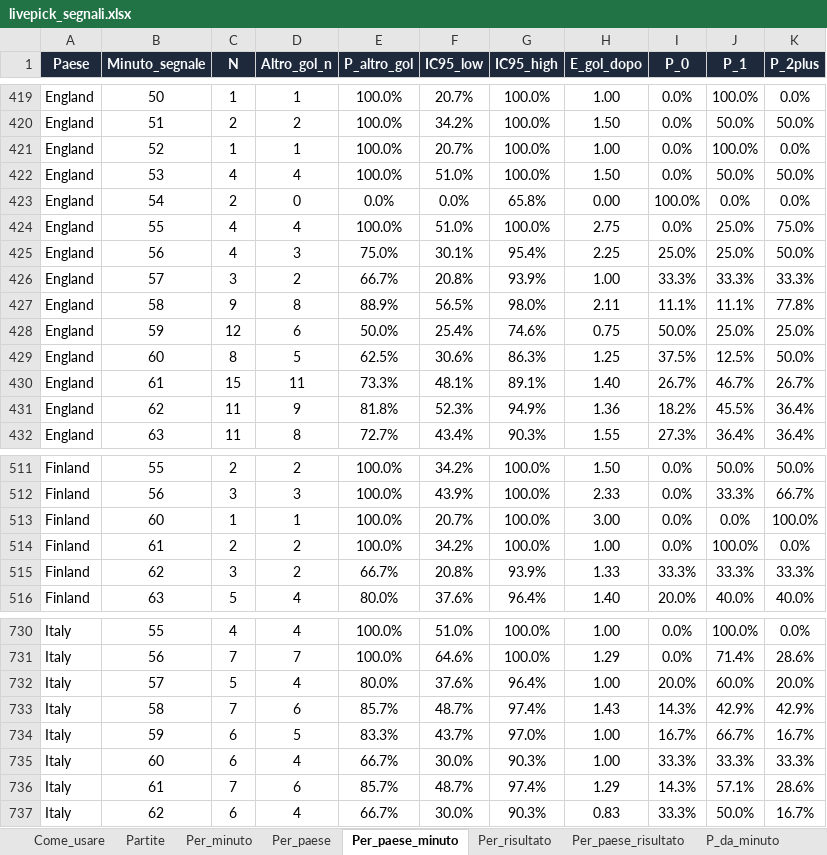
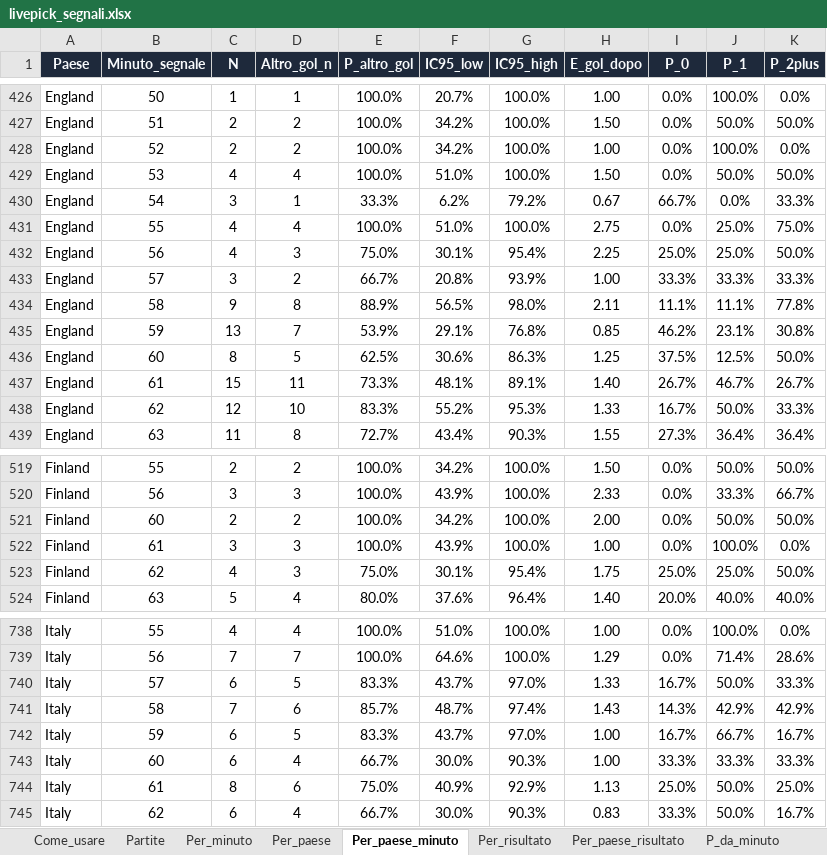
Before and after one commit to federico19833-bot/betting-simulator, an Excel workbook: docs/livepick_segnali.xlsx, sheet Per_paese_minuto, drawn as a sheet; only a part is shown, gaps mark what is left out; values as stored, in another font and other column widths than the file's, no borders; removed rows and columns are numbered as before the commit, all else as after; the diff covers the shown part only; the diff names each change by its address in the sheet, - before the commit and + after, or states it on an @@ line.

```diff
--- a/docs/livepick_segnali.xlsx (sheet Per_paese_minuto)
+++ b/docs/livepick_segnali.xlsx (sheet Per_paese_minuto)
-C428 (N): 1
+C428 (N): 2
-D428 (Altro_gol_n): 1
+D428 (Altro_gol_n): 2
-F428 (IC95_low): 20.7%
+F428 (IC95_low): 34.2%
-row 423: England | 54 | 2 | 0 | 0.0% | 0.0% | 65.8% | 0.00 | 100.0% | 0.0% | 0.0%
+row 430: England | 54 | 3 | 1 | 33.3% | 6.2% | 79.2% | 0.67 | 66.7% | 0.0% | 33.3%
-row 428: England | 59 | 12 | 6 | 50.0% | 25.4% | 74.6% | 0.75 | 50.0% | 25.0% | 25.0%
+row 435: England | 59 | 13 | 7 | 53.9% | 29.1% | 76.8% | 0.85 | 46.2% | 23.1% | 30.8%
-row 431: England | 62 | 11 | 9 | 81.8% | 52.3% | 94.9% | 1.36 | 18.2% | 45.5% | 36.4%
+row 438: England | 62 | 12 | 10 | 83.3% | 55.2% | 95.3% | 1.33 | 16.7% | 50.0% | 33.3%
-C521 (N): 1
+C521 (N): 2
-D521 (Altro_gol_n): 1
+D521 (Altro_gol_n): 2
-F521 (IC95_low): 20.7%
+F521 (IC95_low): 34.2%
-H521 (E_gol_dopo): 3.00
+H521 (E_gol_dopo): 2.00
-J521 (P_1): 0.0%
+J521 (P_1): 50.0%
-K521 (P_2plus): 100.0%
+K521 (P_2plus): 50.0%
-C522 (N): 2
+C522 (N): 3
-D522 (Altro_gol_n): 2
+D522 (Altro_gol_n): 3
-F522 (IC95_low): 34.2%
+F522 (IC95_low): 43.9%
-row 515: Finland | 62 | 3 | 2 | 66.7% | 20.8% | 93.9% | 1.33 | 33.3% | 33.3% | 33.3%
+row 523: Finland | 62 | 4 | 3 | 75.0% | 30.1% | 95.4% | 1.75 | 25.0% | 25.0% | 50.0%
-row 732: Italy | 57 | 5 | 4 | 80.0% | 37.6% | 96.4% | 1.00 | 20.0% | 60.0% | 20.0%
+row 740: Italy | 57 | 6 | 5 | 83.3% | 43.7% | 97.0% | 1.33 | 16.7% | 50.0% | 33.3%
-row 736: Italy | 61 | 7 | 6 | 85.7% | 48.7% | 97.4% | 1.29 | 14.3% | 57.1% | 28.6%
+row 744: Italy | 61 | 8 | 6 | 75.0% | 40.9% | 92.9% | 1.13 | 25.0% | 50.0% | 25.0%
```
Also changed, not shown: 34 added rows, 18 removed rows and 99 edited cells elsewhere in this sheet, sheet P_da_minuto, sheet Partite, sheet Per_paese_risultato, sheet Per_campionato, sheet Per_paese, sheet Per_minuto, 2 more sheets, 5 other files.
